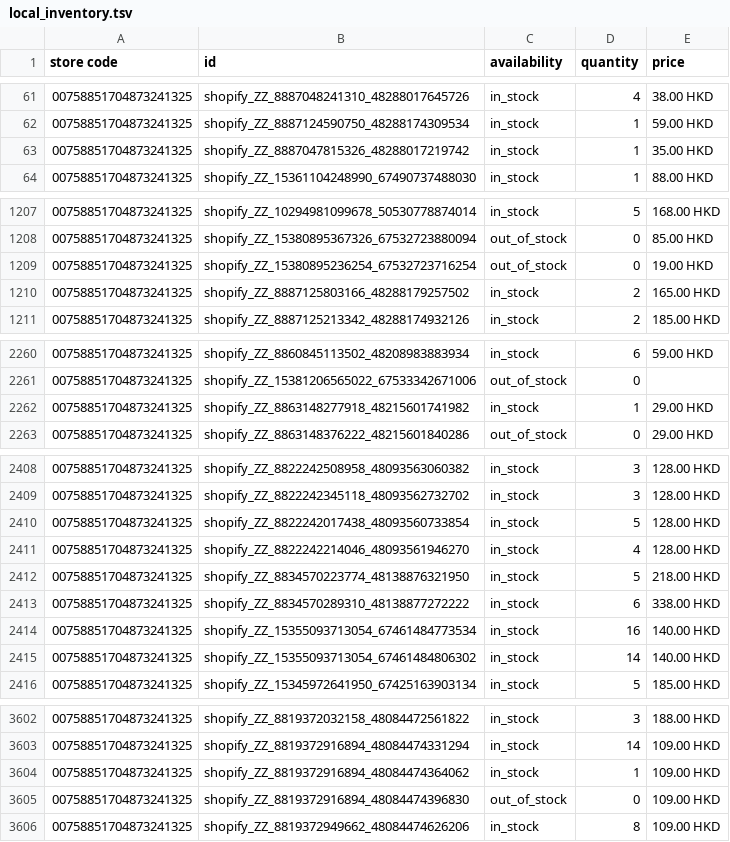
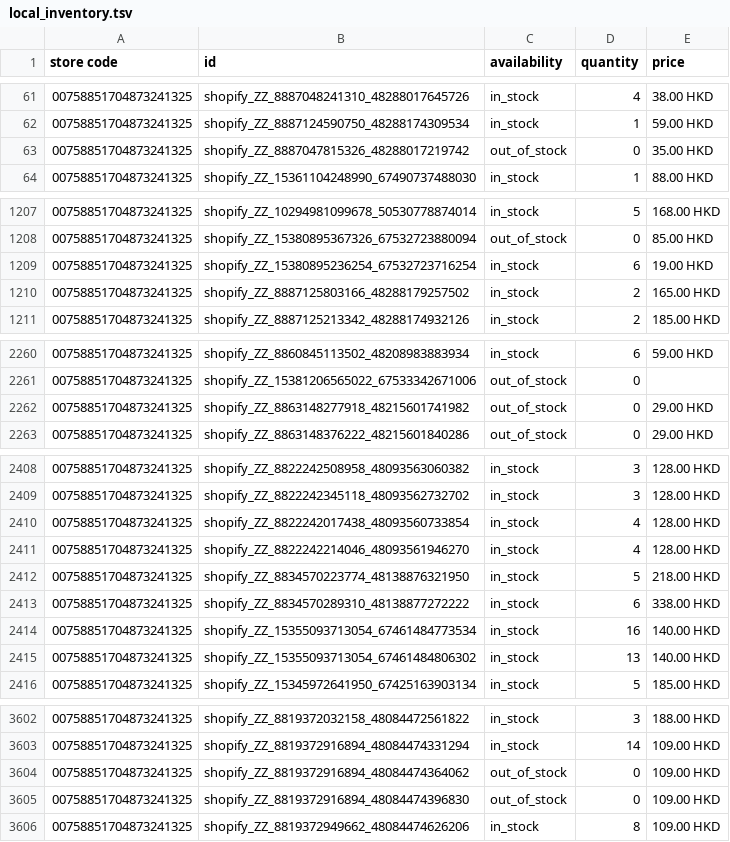
Before and after one commit to edberli/ouji-website, a TSV file: data/local_inventory.tsv, drawn as a sheet; only a part is shown, gaps mark what is left out; the diff covers the shown part only.

Commit message:
觀塘本地存貨 feed 每日更新 2026-10-14

```diff
--- a/data/local_inventory.tsv
+++ b/data/local_inventory.tsv
@@ -62,3 +62,3 @@ store code	id	availability	quantity	price
 00758851704873241325	shopify_ZZ_8887124590750_48288174309534	in_stock	1	59.00 HKD
-00758851704873241325	shopify_ZZ_8887047815326_48288017219742	in_stock	1	35.00 HKD
+00758851704873241325	shopify_ZZ_8887047815326_48288017219742	out_of_stock	0	35.00 HKD
 00758851704873241325	shopify_ZZ_15361104248990_67490737488030	in_stock	1	88.00 HKD
@@ -1208,3 +1208,3 @@ store code	id	availability	quantity	price
 00758851704873241325	shopify_ZZ_15380895367326_67532723880094	out_of_stock	0	85.00 HKD
-00758851704873241325	shopify_ZZ_15380895236254_67532723716254	out_of_stock	0	19.00 HKD
+00758851704873241325	shopify_ZZ_15380895236254_67532723716254	in_stock	6	19.00 HKD
 00758851704873241325	shopify_ZZ_8887125803166_48288179257502	in_stock	2	165.00 HKD
@@ -2261,3 +2261,3 @@ store code	id	availability	quantity	price
 00758851704873241325	shopify_ZZ_15381206565022_67533342671006	out_of_stock	0	
-00758851704873241325	shopify_ZZ_8863148277918_48215601741982	in_stock	1	29.00 HKD
+00758851704873241325	shopify_ZZ_8863148277918_48215601741982	out_of_stock	0	29.00 HKD
 00758851704873241325	shopify_ZZ_8863148376222_48215601840286	out_of_stock	0	29.00 HKD
@@ -2409,3 +2409,3 @@ store code	id	availability	quantity	price
 00758851704873241325	shopify_ZZ_8822242345118_48093562732702	in_stock	3	128.00 HKD
-00758851704873241325	shopify_ZZ_8822242017438_48093560733854	in_stock	5	128.00 HKD
+00758851704873241325	shopify_ZZ_8822242017438_48093560733854	in_stock	4	128.00 HKD
 00758851704873241325	shopify_ZZ_8822242214046_48093561946270	in_stock	4	128.00 HKD
@@ -2414,3 +2414,3 @@ store code	id	availability	quantity	price
 00758851704873241325	shopify_ZZ_15355093713054_67461484773534	in_stock	16	140.00 HKD
-00758851704873241325	shopify_ZZ_15355093713054_67461484806302	in_stock	14	140.00 HKD
+00758851704873241325	shopify_ZZ_15355093713054_67461484806302	in_stock	13	140.00 HKD
 00758851704873241325	shopify_ZZ_15345972641950_67425163903134	in_stock	5	185.00 HKD
@@ -3603,3 +3603,3 @@ store code	id	availability	quantity	price
 00758851704873241325	shopify_ZZ_8819372916894_48084474331294	in_stock	14	109.00 HKD
-00758851704873241325	shopify_ZZ_8819372916894_48084474364062	in_stock	1	109.00 HKD
+00758851704873241325	shopify_ZZ_8819372916894_48084474364062	out_of_stock	0	109.00 HKD
 00758851704873241325	shopify_ZZ_8819372916894_48084474396830	out_of_stock	0	109.00 HKD
```
Also changed, not shown: 14 edited cells elsewhere in this file.
